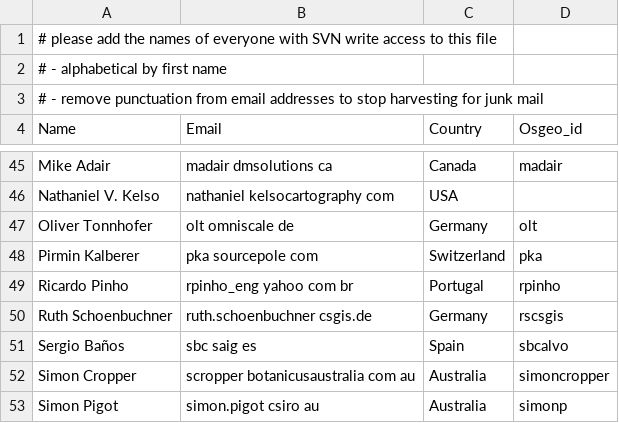
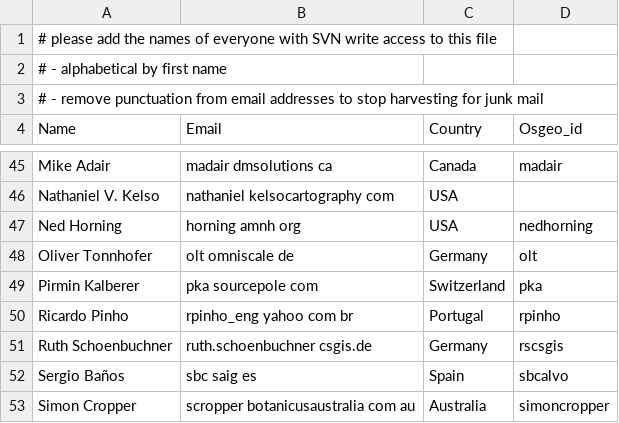
Before and after one commit to bermud/OSGeoLive-svn, a CSV file: doc/contributors.csv, drawn as a sheet; only a part is shown, gaps mark what is left out; the shorter side is filled out with more unchanged rows; the diff names each change by its address in the sheet, - before the commit and + after, or states it on an @@ line.

Commit message:
Added Ned Horning
git-svn-id: http://svn.osgeo.org/osgeo/livedvd/gisvm/trunk@6501 7da46fd8-bd2a-0410-a152-cf9810cf5b10

```diff
--- a/doc/contributors.csv
+++ b/doc/contributors.csv
+row 47: Ned Horning | horning amnh org | USA | nedhorning
```
